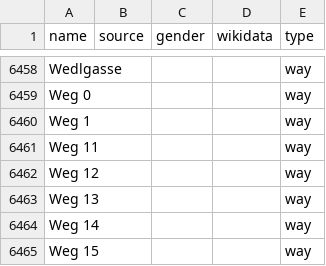
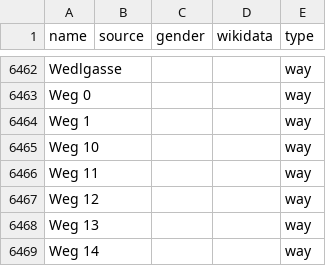
Before and after one commit to EqualStreetNames/equalstreetnames-vienna, a CSV file: data/other.csv, drawn as a sheet; only a part is shown, gaps mark what is left out; the shorter side is filled out with more unchanged rows; the diff covers the shown part only; the diff names each change by its address in the sheet, - before the commit and + after, or states it on an @@ line.

```diff
--- a/data/other.csv
+++ b/data/other.csv
+row 6465: Weg 10 |  |  |  | way
```
Also changed, not shown: 7 added rows and 3 removed rows elsewhere in this file, data/gender.csv, 4 other files.
